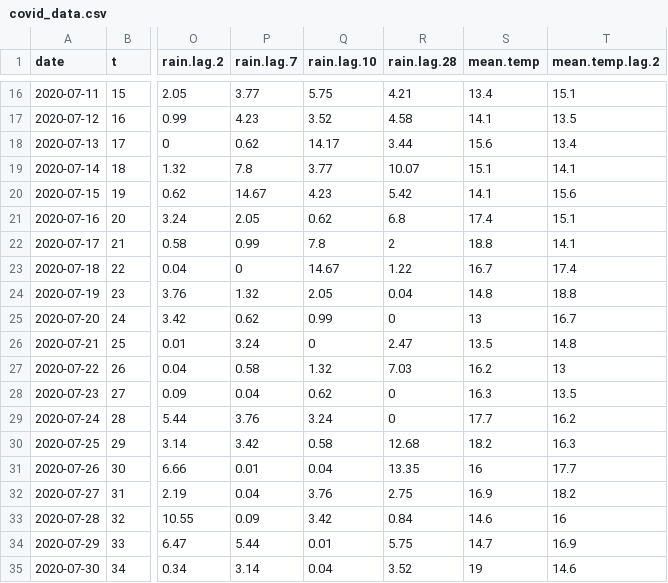
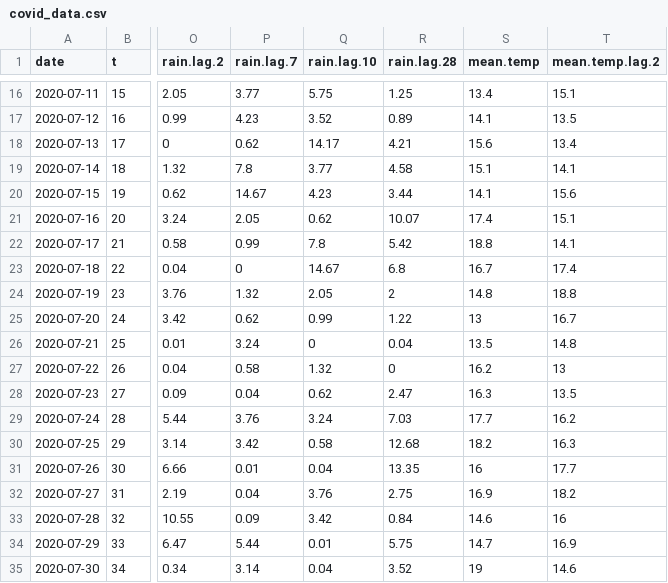
Before and after one commit to p-ruiz-cuenca/CHIC599_1, a CSV file: data/covid_data.csv, drawn as a sheet; only a part is shown, gaps mark what is left out; the diff covers the shown part only; the diff names each change by its address in the sheet, - before the commit and + after, or states it on an @@ line.

```diff
--- a/data/covid_data.csv
+++ b/data/covid_data.csv
-R16 (rain.lag.28): 4.21
+R16 (rain.lag.28): 1.25
-R17 (rain.lag.28): 4.58
+R17 (rain.lag.28): 0.89
-R18 (rain.lag.28): 3.44
+R18 (rain.lag.28): 4.21
-R19 (rain.lag.28): 10.07
+R19 (rain.lag.28): 4.58
-R20 (rain.lag.28): 5.42
+R20 (rain.lag.28): 3.44
-R21 (rain.lag.28): 6.8
+R21 (rain.lag.28): 10.07
-R22 (rain.lag.28): 2
+R22 (rain.lag.28): 5.42
-R23 (rain.lag.28): 1.22
+R23 (rain.lag.28): 6.8
-R24 (rain.lag.28): 0.04
+R24 (rain.lag.28): 2
-R25 (rain.lag.28): 0
+R25 (rain.lag.28): 1.22
-R26 (rain.lag.28): 2.47
+R26 (rain.lag.28): 0.04
-R27 (rain.lag.28): 7.03
+R27 (rain.lag.28): 0
-R28 (rain.lag.28): 0
+R28 (rain.lag.28): 2.47
-R29 (rain.lag.28): 0
+R29 (rain.lag.28): 7.03
```
Also changed, not shown: 51 edited cells elsewhere in this file.
